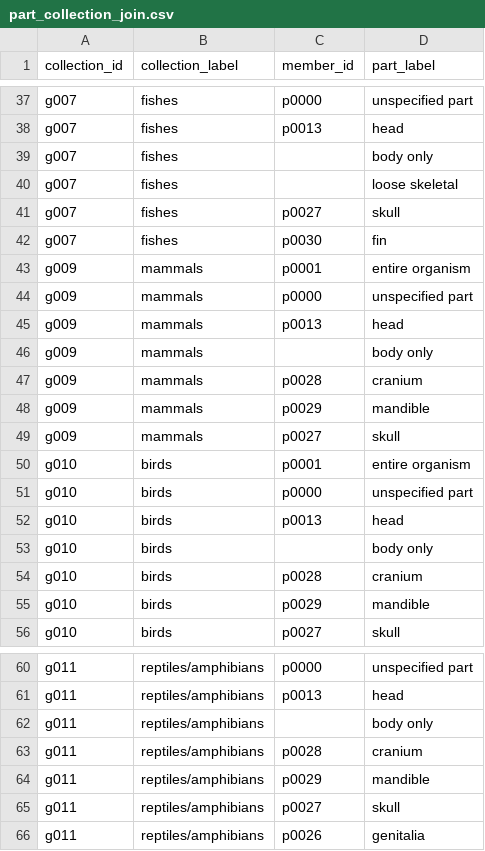
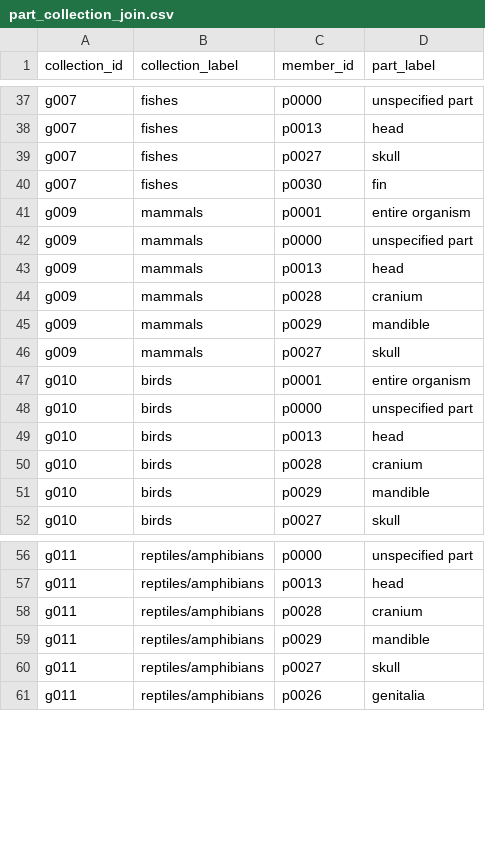
Before and after one commit to tdwg/ac, a CSV file: views/code/part_collection_join.csv, drawn as a sheet; only a part is shown, gaps mark what is left out; the diff names each change by its address in the sheet, - before the commit and + after, or states it on an @@ line.

Commit message:
remove incomplete parts from join

```diff
--- a/views/code/part_collection_join.csv
+++ b/views/code/part_collection_join.csv
-row 39: g007 | fishes |  | body only
-row 40: g007 | fishes |  | loose skeletal
-row 46: g009 | mammals |  | body only
-row 53: g010 | birds |  | body only
-row 62: g011 | reptiles/amphibians |  | body only
```
